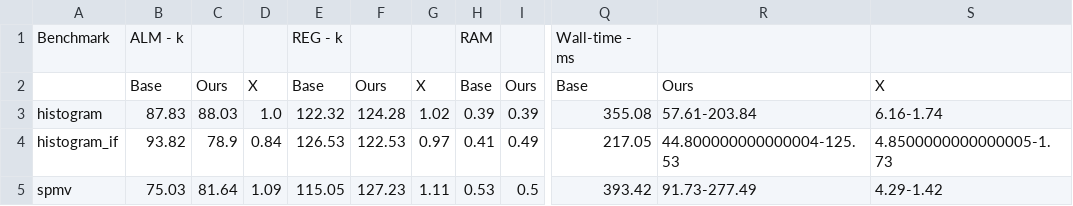
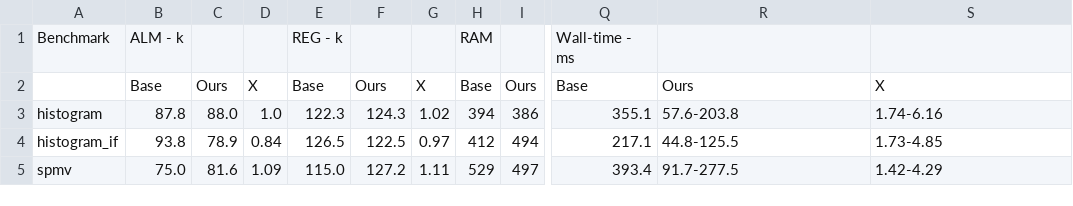
Before and after one commit to robertszafa/elastic-sycl-hls, a CSV file: inputs/exp_data/benchmark_table.csv, drawn as a sheet; only a part is shown, gaps mark what is left out; the diff covers the shown part only; the diff names each change by its address in the sheet, - before the commit and + after, or states it on an @@ line.

```diff
--- a/inputs/exp_data/benchmark_table.csv
+++ b/inputs/exp_data/benchmark_table.csv
-B3: 87.83
+B3: 87.8
-C3: 88.03
+C3: 88.0
-E3: 122.32
+E3: 122.3
-F3: 124.28
+F3: 124.3
-H3: 0.39
+H3: 394
-I3: 0.39
+I3: 386
-Q3: 355.08
+Q3: 355.1
-R3: 57.61-203.84
+R3: 57.6-203.8
-S3: 6.16-1.74
+S3: 1.74-6.16
-B4: 93.82
+B4: 93.8
-E4: 126.53
+E4: 126.5
-F4: 122.53
+F4: 122.5
-H4: 0.41
+H4: 412
-I4: 0.49
+I4: 494
-Q4: 217.05
+Q4: 217.1
-R4: 44.800000000000004-125.53
+R4: 44.8-125.5
-S4: 4.8500000000000005-1.73
+S4: 1.73-4.85
-B5: 75.03
+B5: 75.0
-C5: 81.64
+C5: 81.6
-E5: 115.05
+E5: 115.0
-F5: 127.23
+F5: 127.2
-H5: 0.53
+H5: 529
-I5: 0.5
+I5: 497
-Q5: 393.42
+Q5: 393.4
-R5: 91.73-277.49
+R5: 91.7-277.5
-S5: 4.29-1.42
+S5: 1.42-4.29
```
Also changed, not shown: 2 added rows and 34 edited cells elsewhere in this file, 1 other file.
